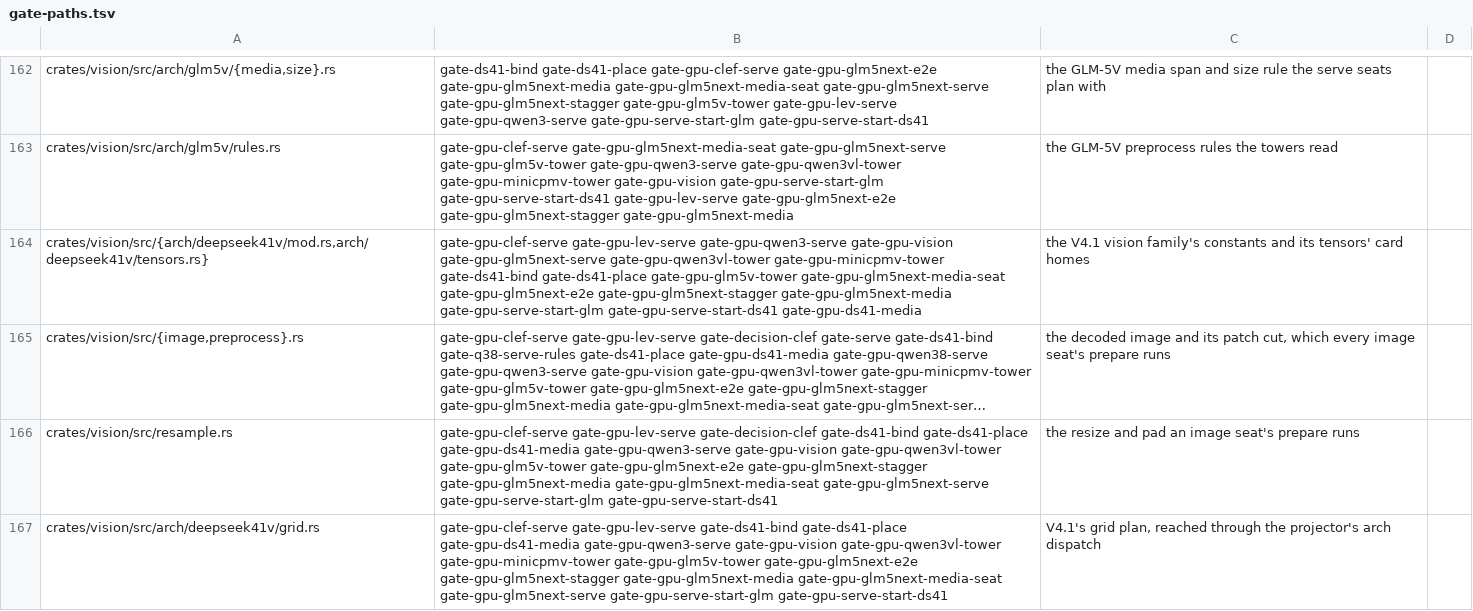
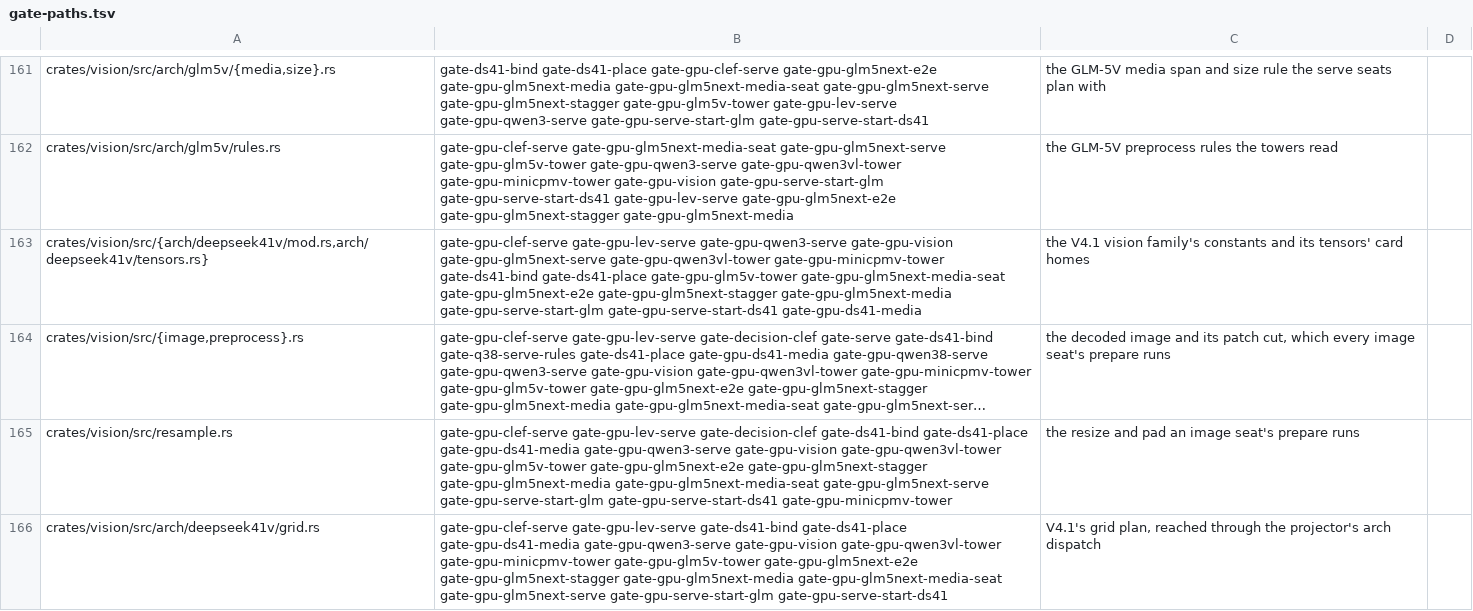
Before and after one commit to midagedev/bloomery, a TSV file: tools/gate-paths.tsv, drawn as a sheet; only a part is shown, gaps mark what is left out; long unchanged cells end in …; addresses are those after the commit; the diff covers the shown part only; the diff names each change by its address in the sheet, - before the commit and + after, or states it on an @@ line.

```diff
--- a/tools/gate-paths.tsv
+++ b/tools/gate-paths.tsv
-B165: …gate-gpu-serve-start-glm gate-gpu-serve-start-ds41
+B165: …gate-gpu-serve-start-glm gate-gpu-serve-start-ds41 gate-gpu-minicpmv-tower
```
Also changed, not shown: 1 removed row and 8 edited cells elsewhere in this file, 6 other files.
